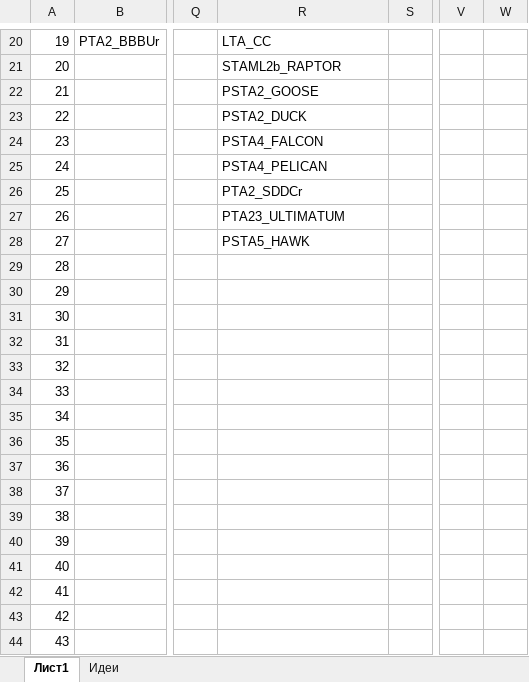
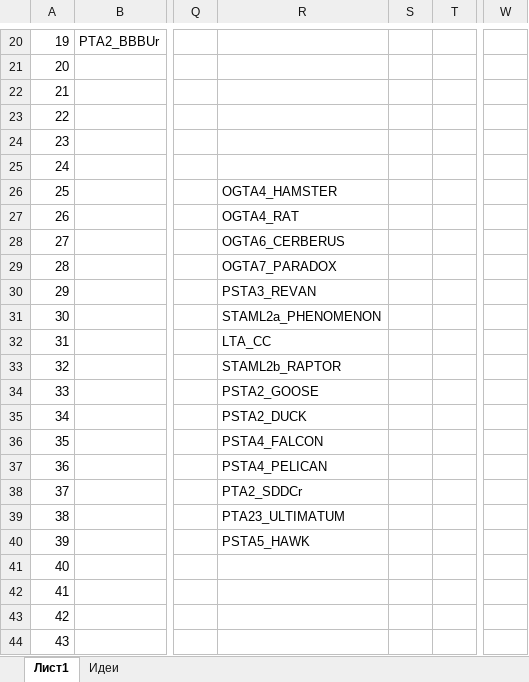
Before and after one commit to Anubis1Good/RichLaughter, an Excel workbook: _other/WeekPlan.xlsx, sheet Лист1, drawn as a sheet; only a part is shown, gaps mark what is left out; values as stored, in another font and other column widths than the file's, no cell formats; removed rows and columns are numbered as before the commit, all else as after; the diff covers the shown part only; the diff names each change by its address in the sheet, - before the commit and + after, or states it on an @@ line.

```diff
--- a/_other/WeekPlan.xlsx (sheet Лист1)
+++ b/_other/WeekPlan.xlsx (sheet Лист1)
+column S, empty
-column W, empty
-R20: LTA_CC
+R20: (empty)
-R21: STAML2b_RAPTOR
+R21: (empty)
-R22: PSTA2_GOOSE
+R22: (empty)
-R23: PSTA2_DUCK
+R23: (empty)
-R24: PSTA4_FALCON
+R24: (empty)
-R25: PSTA4_PELICAN
+R25: (empty)
-R26: PTA2_SDDCr
+R26: OGTA4_HAMSTER
-R27: PTA23_ULTIMATUM
+R27: OGTA4_RAT
-R28: PSTA5_HAWK
+R28: OGTA6_CERBERUS
-R29: (empty)
+R29: OGTA7_PARADOX
-R30: (empty)
+R30: PSTA3_REVAN
-R31: (empty)
+R31: STAML2a_PHENOMENON
-R32: (empty)
+R32: LTA_CC
-R33: (empty)
+R33: STAML2b_RAPTOR
-R34: (empty)
+R34: PSTA2_GOOSE
-R35: (empty)
+R35: PSTA2_DUCK
-R36: (empty)
+R36: PSTA4_FALCON
-R37: (empty)
+R37: PSTA4_PELICAN
-R38: (empty)
+R38: PTA2_SDDCr
-R39: (empty)
+R39: PTA23_ULTIMATUM
-R40: (empty)
+R40: PSTA5_HAWK
```
Also changed, not shown: 30 edited cells elsewhere in this sheet, cell formats, 9 other files.
